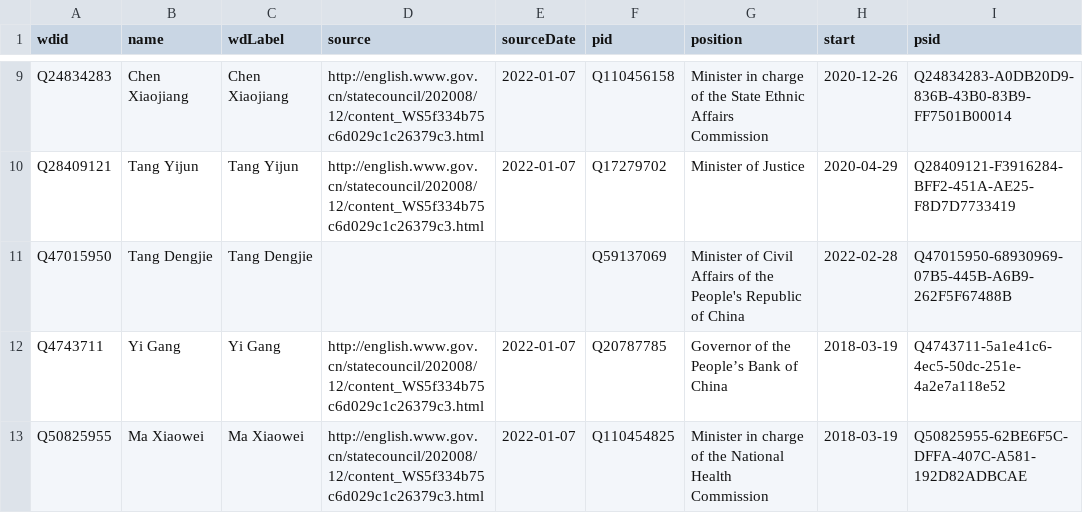
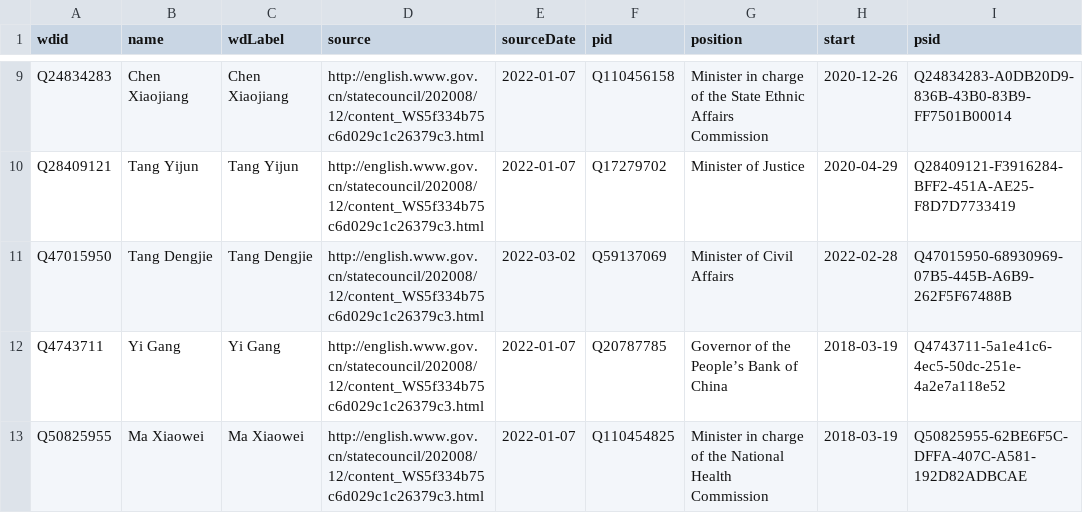
Before and after one commit to every-politician-scrapers/china-ministers, a CSV file: sources/official-ministers/wikidata.csv, drawn as a sheet; only a part is shown, gaps mark what is left out.

Commit message:
Compare external sources to Wikidata

```diff
--- a/sources/official-ministers/wikidata.csv
+++ b/sources/official-ministers/wikidata.csv
@@ -10,3 +10,3 @@ Q24834283,Chen Xiaojiang,Chen Xiaojiang,http://english.www.gov.cn/statecouncil/2
 Q28409121,Tang Yijun,Tang Yijun,http://english.www.gov.cn/statecouncil/202008/12/content_WS5f334b75c6d029c1c26379c3.html,2022-01-07,Q17279702,Minister of Justice,2020-04-29,Q28409121-F3916284-BFF2-451A-AE25-F8D7D7733419
-Q47015950,Tang Dengjie,Tang Dengjie,,,Q59137069,Minister of Civil Affairs of the People's Republic of China,2022-02-28,Q47015950-68930969-07B5-445B-A6B9-262F5F67488B
+Q47015950,Tang Dengjie,Tang Dengjie,http://english.www.gov.cn/statecouncil/202008/12/content_WS5f334b75c6d029c1c26379c3.html,2022-03-02,Q59137069,Minister of Civil Affairs,2022-02-28,Q47015950-68930969-07B5-445B-A6B9-262F5F67488B
 Q4743711,Yi Gang,Yi Gang,http://english.www.gov.cn/statecouncil/202008/12/content_WS5f334b75c6d029c1c26379c3.html,2022-01-07,Q20787785,Governor of the People’s Bank of China,2018-03-19,Q4743711-5a1e41c6-4ec5-50dc-251e-4a2e7a118e52
```
Also changed, not shown: 1 other file.
